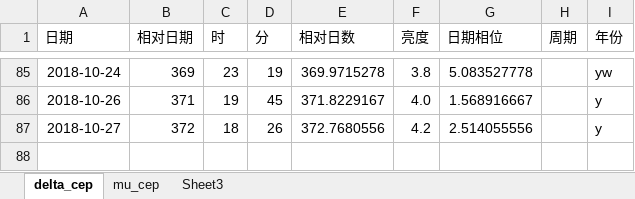
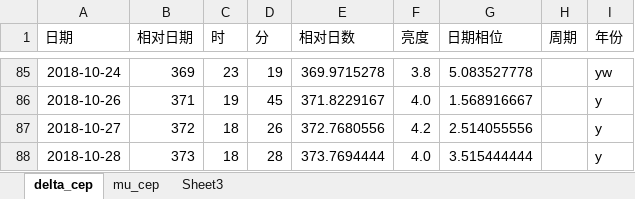
Before and after one commit to rottenweed/calc, an Excel workbook: delta_cep/delta_cep.xlsx, sheet delta_cep, drawn as a sheet; only a part is shown, gaps mark what is left out; values as stored, in another font and other column widths than the file's, no borders; charts and pictures not drawn; the diff names each change by its address in the sheet, - before the commit and + after, or states it on an @@ line.

Commit message:
Add Vstar data

```diff
--- a/delta_cep/delta_cep.xlsx (sheet delta_cep)
+++ b/delta_cep/delta_cep.xlsx (sheet delta_cep)
+row 88: 2018-10-28 | 373 | 18 | 28 | 373.7694444 | 4.0 | 3.515444444 |  | y
```
Also changed, not shown: sheet mu_cep, charts or pictures.
